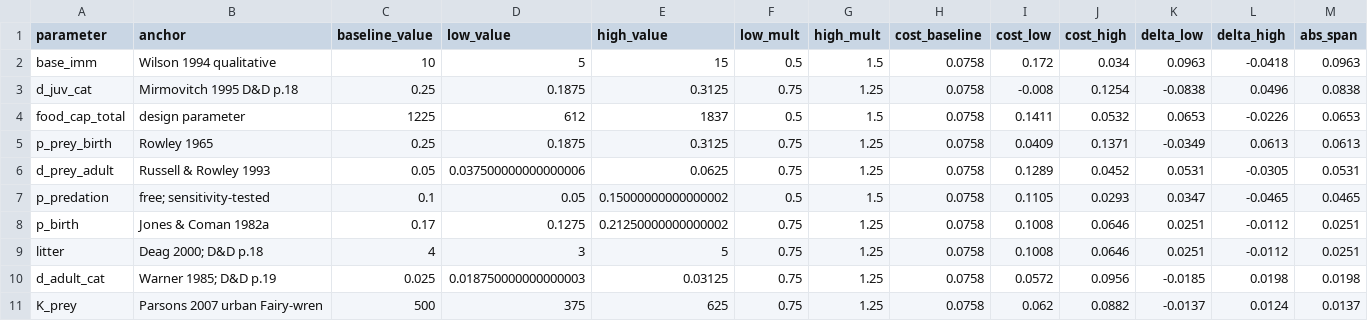
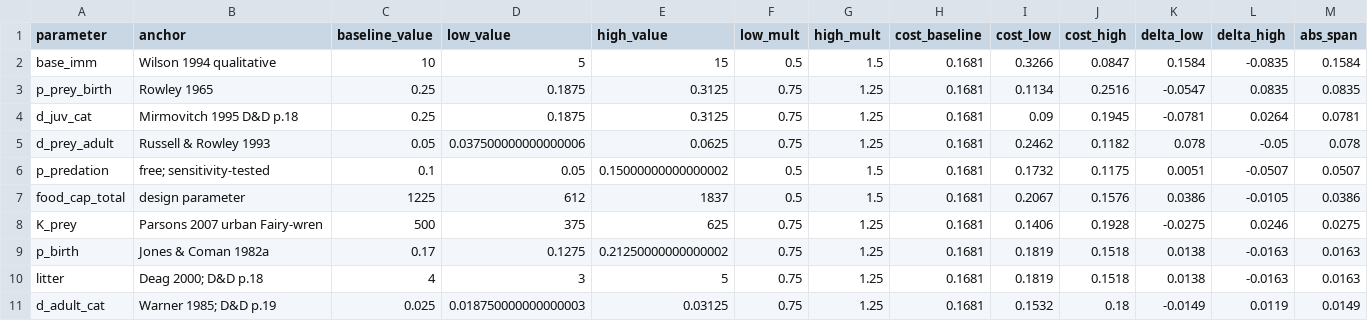
Before and after one commit to tomninjacheng/abm-tnr-control, a CSV file: results/sensitivity_oat_results.csv, drawn as a sheet.

```diff
--- a/results/sensitivity_oat_results.csv
+++ b/results/sensitivity_oat_results.csv
@@ -1,11 +1,11 @@
 parameter,anchor,baseline_value,low_value,high_value,low_mult,high_mult,cost_baseline,cost_low,cost_high,delta_low,delta_high,abs_span
-base_imm,Wilson 1994 qualitative,10,5,15,0.5,1.5,0.0758,0.172,0.034,0.0963,-0.0418,0.0963
-d_juv_cat,Mirmovitch 1995 D&D p.18,0.25,0.1875,0.3125,0.75,1.25,0.0758,-0.008,0.1254,-0.0838,0.0496,0.0838
-food_cap_total,design parameter,1225,612,1837,0.5,1.5,0.0758,0.1411,0.0532,0.0653,-0.0226,0.0653
-p_prey_birth,Rowley 1965,0.25,0.1875,0.3125,0.75,1.25,0.0758,0.0409,0.1371,-0.0349,0.0613,0.0613
-d_prey_adult,Russell & Rowley 1993,0.05,0.037500000000000006,0.0625,0.75,1.25,0.0758,0.1289,0.0452,0.0531,-0.0305,0.0531
-p_predation,free; sensitivity-tested,0.1,0.05,0.15000000000000002,0.5,1.5,0.0758,0.1105,0.0293,0.0347,-0.0465,0.0465
-p_birth,Jones & Coman 1982a,0.17,0.1275,0.21250000000000002,0.75,1.25,0.0758,0.1008,0.0646,0.0251,-0.0112,0.0251
-litter,Deag 2000; D&D p.18,4,3,5,0.75,1.25,0.0758,0.1008,0.0646,0.0251,-0.0112,0.0251
-d_adult_cat,Warner 1985; D&D p.19,0.025,0.018750000000000003,0.03125,0.75,1.25,0.0758,0.0572,0.0956,-0.0185,0.0198,0.0198
-K_prey,Parsons 2007 urban Fairy-wren,500,375,625,0.75,1.25,0.0758,0.062,0.0882,-0.0137,0.0124,0.0137
+base_imm,Wilson 1994 qualitative,10,5,15,0.5,1.5,0.1681,0.3266,0.0847,0.1584,-0.0835,0.1584
+p_prey_birth,Rowley 1965,0.25,0.1875,0.3125,0.75,1.25,0.1681,0.1134,0.2516,-0.0547,0.0835,0.0835
+d_juv_cat,Mirmovitch 1995 D&D p.18,0.25,0.1875,0.3125,0.75,1.25,0.1681,0.09,0.1945,-0.0781,0.0264,0.0781
+d_prey_adult,Russell & Rowley 1993,0.05,0.037500000000000006,0.0625,0.75,1.25,0.1681,0.2462,0.1182,0.078,-0.05,0.078
+p_predation,free; sensitivity-tested,0.1,0.05,0.15000000000000002,0.5,1.5,0.1681,0.1732,0.1175,0.0051,-0.0507,0.0507
+food_cap_total,design parameter,1225,612,1837,0.5,1.5,0.1681,0.2067,0.1576,0.0386,-0.0105,0.0386
+K_prey,Parsons 2007 urban Fairy-wren,500,375,625,0.75,1.25,0.1681,0.1406,0.1928,-0.0275,0.0246,0.0275
+p_birth,Jones & Coman 1982a,0.17,0.1275,0.21250000000000002,0.75,1.25,0.1681,0.1819,0.1518,0.0138,-0.0163,0.0163
+litter,Deag 2000; D&D p.18,4,3,5,0.75,1.25,0.1681,0.1819,0.1518,0.0138,-0.0163,0.0163
+d_adult_cat,Warner 1985; D&D p.19,0.025,0.018750000000000003,0.03125,0.75,1.25,0.1681,0.1532,0.18,-0.0149,0.0119,0.0149
```
Also changed, not shown: 11 other files.
